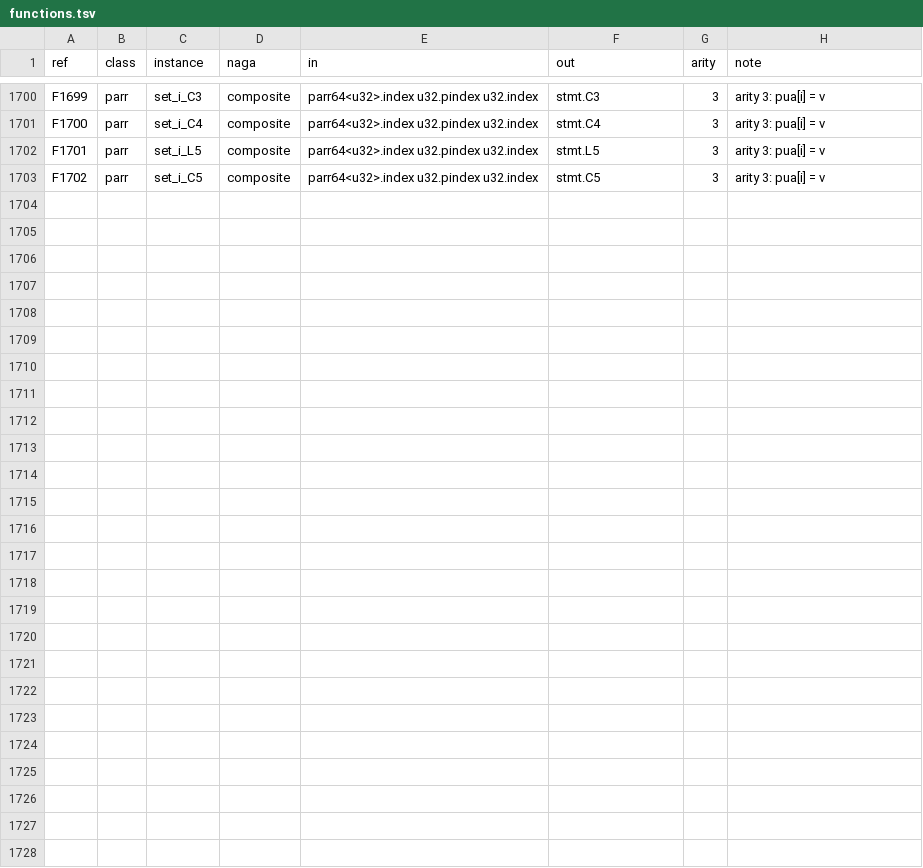
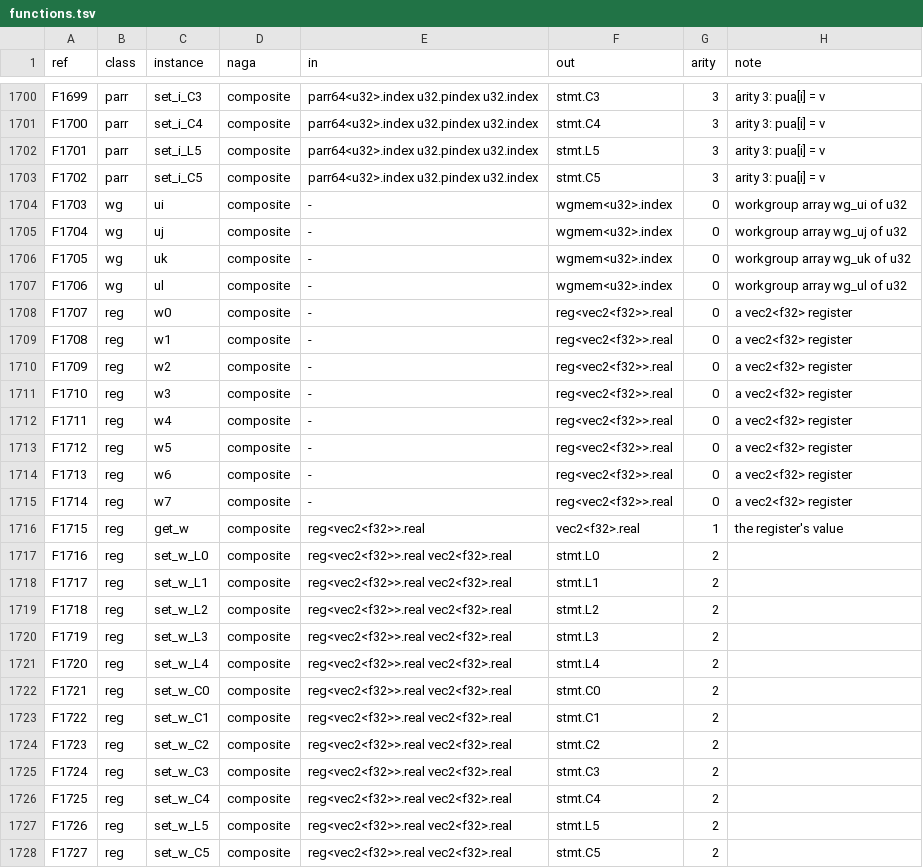
Before and after one commit to Gamakon/fuller, a TSV file: kingdoms/safewgsl/functions.tsv, drawn as a sheet; only a part is shown, gaps mark what is left out.

Commit message:
fix(wgsl): run 1's seeds 00, 02, 11, 17, 20, 24, 26, 30 read; the bugs they showed
v24 run 1's 32 seeds: 18 -> 26 read (all 73 raw: 56 -> 63, 61 render to
their own values on the CPU executor, 2 not runnable there). Each gap fixed
in the kingdom:
- breaks below the top of a loop body (after a store inside an if, a second
  guard after statements): lowered to a bool stop register, the guard on it
  the body's last statement (seeds 11, 17, 20);
- a thread id as bits or a shift count: two conversions over a node of
  leaves (axis.x_lid -> index.of_col -> convert.index_to_bits/count; 26, 30);
- four more u32 workgroup arrays wg.ui..ul (seed20's nine);
- vec2<f32> registers reg.w0..w7, get_w, 12 set_w (a helper returning
  vec2<f32>, seed11; a vec2 local's lanes now read and written through its
  register); an i32 helper return;
- a helper given &acc of a local array reads and writes the caller's array
  (00, 31); a workgroup atomic scalar is an atomic array of one (00);
- keys[r][d & 3u] over array<vec4<f32>>: shape.at of the element (02);
- a lone return inside an early-return branch's else is that branch (24);
  the thread guard only at the entry's top level: seed02's returns inside
  its pass-0 branch guarded pass 1's stores too (wrong values, caught by
  the same-values test).
Emitter: the divisor guard sees a literal through uniform.of_lit and a
fallback's zero (x / max(0u, 1u) folded by naga, read back as max(1u, 1u)).
Rows 1,702 -> 1,727, duals 189 -> 190. Floors: random trees AST 40 (35),
fixpoint 930 (918); modules re-measured 1, 965, 143 (were 3, 948, 119;
with the vec2 register rows undrawn this commit measures 3, 948, 119
exactly; the AST drop is other draws). Corpus 1,754 of 1,798 (was 1,747).
The saved-genomes test compares genes, not the kingdom size beside them,
and covers safe96. Tests: breaks_below_the_top_of_a_loop_body_read,
run_ones_other_gaps_read. 638 CPU tests pass, clippy clean.

```diff
--- a/kingdoms/safewgsl/functions.tsv
+++ b/kingdoms/safewgsl/functions.tsv
@@ -1703 +1703,26 @@ F1701	parr	set_i_L5	composite	parr64<u32>.index u32.pindex u32.index	stmt.L5	3	a
 F1702	parr	set_i_C5	composite	parr64<u32>.index u32.pindex u32.index	stmt.C5	3	arity 3: pua[i] = v
+F1703	wg	ui	composite	-	wgmem<u32>.index	0	workgroup array wg_ui of u32
+F1704	wg	uj	composite	-	wgmem<u32>.index	0	workgroup array wg_uj of u32
+F1705	wg	uk	composite	-	wgmem<u32>.index	0	workgroup array wg_uk of u32
+F1706	wg	ul	composite	-	wgmem<u32>.index	0	workgroup array wg_ul of u32
+F1707	reg	w0	composite	-	reg<vec2<f32>>.real	0	a vec2<f32> register
+F1708	reg	w1	composite	-	reg<vec2<f32>>.real	0	a vec2<f32> register
+F1709	reg	w2	composite	-	reg<vec2<f32>>.real	0	a vec2<f32> register
+F1710	reg	w3	composite	-	reg<vec2<f32>>.real	0	a vec2<f32> register
+F1711	reg	w4	composite	-	reg<vec2<f32>>.real	0	a vec2<f32> register
+F1712	reg	w5	composite	-	reg<vec2<f32>>.real	0	a vec2<f32> register
+F1713	reg	w6	composite	-	reg<vec2<f32>>.real	0	a vec2<f32> register
+F1714	reg	w7	composite	-	reg<vec2<f32>>.real	0	a vec2<f32> register
+F1715	reg	get_w	composite	reg<vec2<f32>>.real	vec2<f32>.real	1	the register's value
+F1716	reg	set_w_L0	composite	reg<vec2<f32>>.real vec2<f32>.real	stmt.L0	2	
+F1717	reg	set_w_L1	composite	reg<vec2<f32>>.real vec2<f32>.real	stmt.L1	2	
+F1718	reg	set_w_L2	composite	reg<vec2<f32>>.real vec2<f32>.real	stmt.L2	2	
+F1719	reg	set_w_L3	composite	reg<vec2<f32>>.real vec2<f32>.real	stmt.L3	2	
+F1720	reg	set_w_L4	composite	reg<vec2<f32>>.real vec2<f32>.real	stmt.L4	2	
+F1721	reg	set_w_C0	composite	reg<vec2<f32>>.real vec2<f32>.real	stmt.C0	2	
+F1722	reg	set_w_C1	composite	reg<vec2<f32>>.real vec2<f32>.real	stmt.C1	2	
+F1723	reg	set_w_C2	composite	reg<vec2<f32>>.real vec2<f32>.real	stmt.C2	2	
+F1724	reg	set_w_C3	composite	reg<vec2<f32>>.real vec2<f32>.real	stmt.C3	2	
+F1725	reg	set_w_C4	composite	reg<vec2<f32>>.real vec2<f32>.real	stmt.C4	2	
+F1726	reg	set_w_L5	composite	reg<vec2<f32>>.real vec2<f32>.real	stmt.L5	2	
+F1727	reg	set_w_C5	composite	reg<vec2<f32>>.real vec2<f32>.real	stmt.C5	2	
```
Also changed, not shown: kingdoms/safewgsl/types.tsv, 8 other files.
